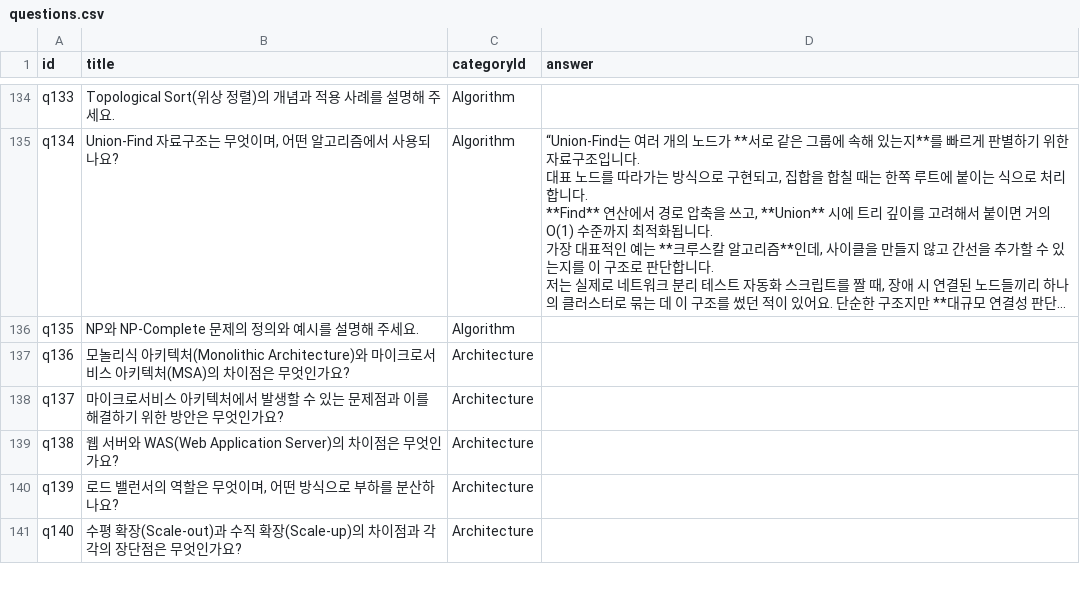
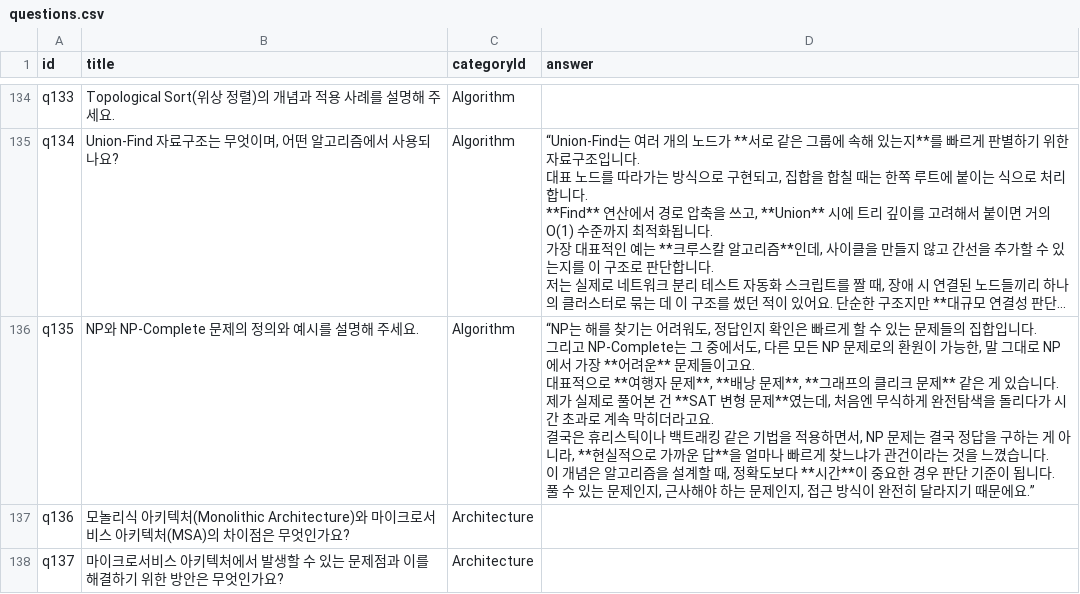
Before and after one commit to RJ-Stony/noodle-jobs, a CSV file: public/data/questions.csv, drawn as a sheet; only a part is shown, gaps mark what is left out; the shorter side is filled out with more unchanged rows; long unchanged cells end in …; ↵ is a line break in a cell; the diff names each change by its address in the sheet, - before the commit and + after, or states it on an @@ line.

Commit message:
feat: Add detailed explanation of NP and NP-Complete problems in Algorithm section

```diff
--- a/public/data/questions.csv
+++ b/public/data/questions.csv
-D136 (answer): (empty)
+D136 (answer): “NP는 해를 찾기는 어려워도, 정답인지 확인은 빠르게 할 수 있는 문제들의 집합입니다. ↵ 그리고 NP-Complete는 그 중에서도, 다른 모든 NP 문제로의 환원이 가능한, 말 그대로 NP에서 가장 **어려운** 문제들이고요. ↵ 대표적으로 **여행자 문제**, **배낭 문제**, **그래프의 클리크 문제** 같은 게 있습니다. ↵ 제가 실제로 풀어본 건 **SAT 변형 문제**였는데, 처음엔 무식하게 완전탐색을 돌리다가 시간 초과로 계속 막히더라고요. ↵ 결국은 휴리스틱이나 백트래킹 같은 기법을 적용하면서, NP 문제는 결국 정답을 구하는 게 아니라, **현실적으로 가까운 답**을 얼마나 빠르게 찾느냐가 관건이라는 것을 느꼈습니다. ↵ 이 개념은 알고리즘을 설계할 때, 정확도보다 **시간**이 중요한 경우 판단 기준이 됩니다. ↵ 풀 수 있는 문제인지, 근사해야 하는 문제인지, 접근 방식이 완전히 달라지기 때문에요.”
```
